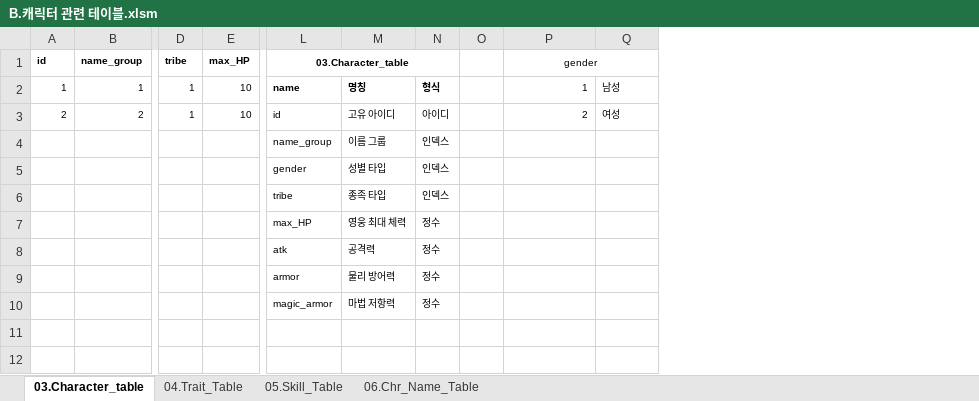
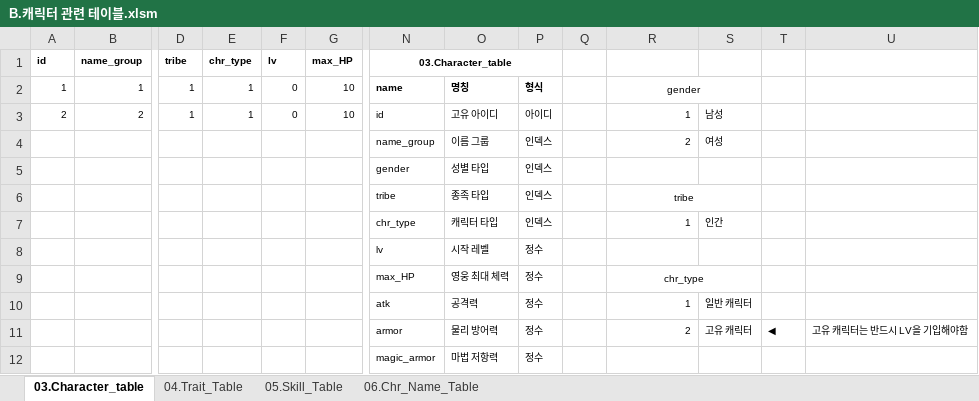
Before and after one commit to kauthor/FluffyDiscatDevelop, an Excel workbook: Plan/Table/B.캐릭터 관련 테이블.xlsm, sheet 03.Character_table, drawn as a sheet; only a part is shown, gaps mark what is left out; values as stored, in another font and other column widths than the file's, no borders; removed rows and columns are numbered as before the commit, all else as after; rows hold the shown columns only; the diff names each change by its address in the sheet, - before the commit and + after, or states it on an @@ line.

```diff
--- a/Plan/Table/B.캐릭터 관련 테이블.xlsm (sheet 03.Character_table)
+++ b/Plan/Table/B.캐릭터 관련 테이블.xlsm (sheet 03.Character_table)
+column E (chr_type), rows 2-3: 1 | 1
+column F (lv), rows 2-3: 0 | 0
+column T, row 11: ◀
+column U, row 11: 고유 캐릭터는 반드시 LV을 기입해야함
-R1: gender
+R1: (empty)
-P1:Q1 merged
-R2: 1
+R2: gender
-R2 alignment: right
+R2 alignment: center
+R2:S2 merged
-S2: 남성
+S2: (empty)
-R3: 2
+R3: 1
-S3: 여성
+S3: 남성
-R4: (empty)
+R4: 2
-S4: (empty)
+S4: 여성
-R6: (empty)
+R6: tribe
+R6:S6 merged
+row 7:  |  |  |  |  |  | chr_type | 캐릭터 타입 | 인덱스 |  | 1 | 인간
+row 8:  |  |  |  |  |  | lv | 시작 레벨 | 정수
-R9: (empty)
+R9: chr_type
+R9:S9 merged
-R10: (empty)
+R10: 1
-S10: (empty)
+S10: 일반 캐릭터
-R11: (empty)
+R11: 2
-S11: (empty)
+S11: 고유 캐릭터
```
Also changed, not shown: Plan/Table/A.메인관리테이블_1.0.xlsm, Plan/Table/C.스테이지관련테이블_1.0.xlsm, 9 other files.
